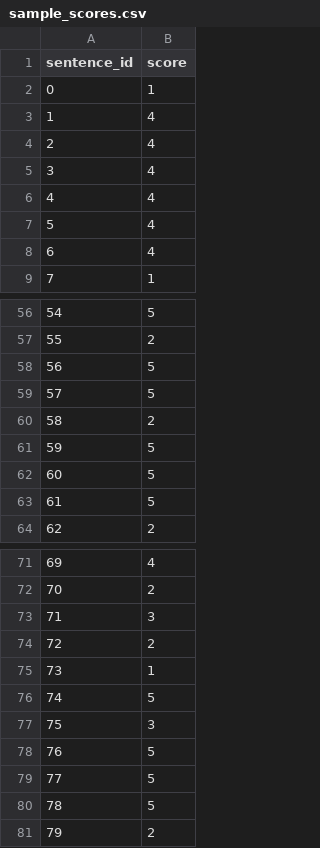
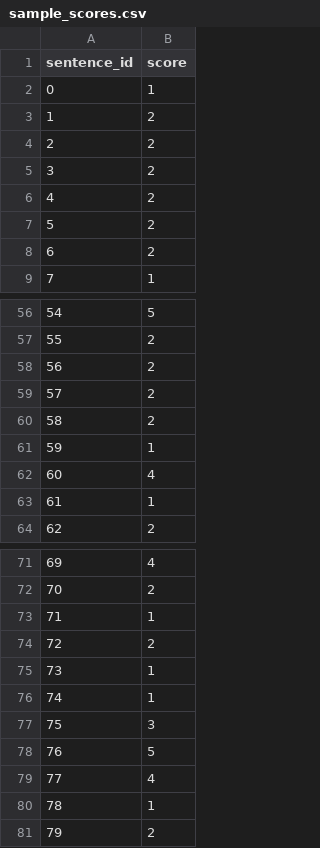
Before and after one commit to beastSL/hse-thesis, a CSV file: dataset/sample_scores.csv, drawn as a sheet; only a part is shown, gaps mark what is left out; the diff covers the shown part only.

```diff
--- a/dataset/sample_scores.csv
+++ b/dataset/sample_scores.csv
@@ -2,8 +2,8 @@ sentence_id,score
 0,1
-1,4
-2,4
-3,4
-4,4
-5,4
-6,4
+1,2
+2,2
+3,2
+4,2
+5,2
+6,2
 7,1
@@ -57,8 +57,8 @@ sentence_id,score
 55,2
-56,5
-57,5
+56,2
+57,2
 58,2
-59,5
-60,5
-61,5
+59,1
+60,4
+61,1
 62,2
@@ -72,10 +72,10 @@ sentence_id,score
 70,2
-71,3
+71,1
 72,2
 73,1
-74,5
+74,1
 75,3
 76,5
-77,5
-78,5
+77,4
+78,1
 79,2
```
Also changed, not shown: 4 edited cells elsewhere in this file, 1 other file.
